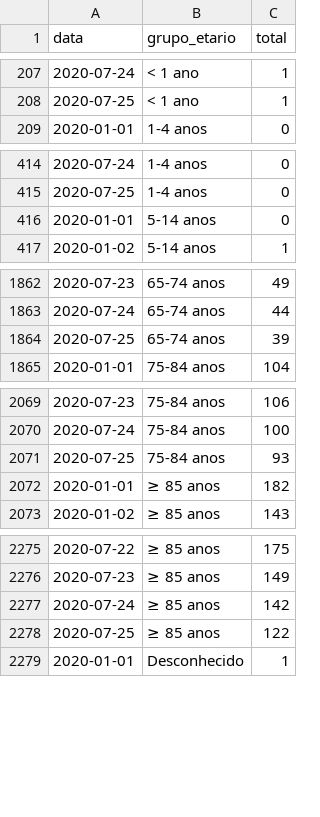
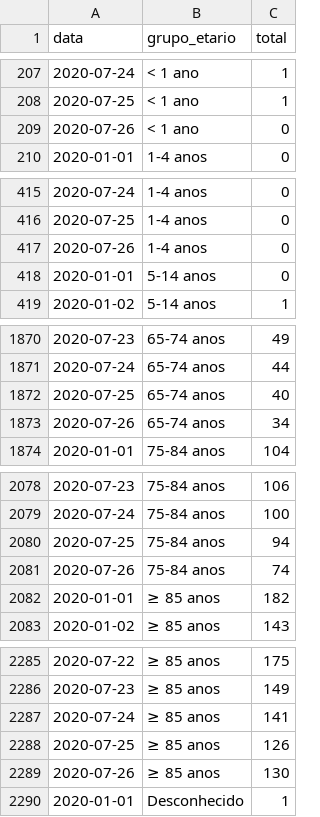
Before and after one commit to covid19pt/covid-19-pt-data, a CSV file: mortalidade_grupo_etario_2020.csv, drawn as a sheet; only a part is shown, gaps mark what is left out; the diff covers the shown part only.

```diff
--- a/mortalidade_grupo_etario_2020.csv
+++ b/mortalidade_grupo_etario_2020.csv
@@ -208,2 +208,3 @@ data,grupo_etario,total
 2020-07-25,< 1 ano,1
+2020-07-26,< 1 ano,0
 2020-01-01,1-4 anos,0
@@ -415,2 +416,3 @@ data,grupo_etario,total
 2020-07-25,1-4 anos,0
+2020-07-26,1-4 anos,0
 2020-01-01,5-14 anos,0
@@ -1863,3 +1871,4 @@ data,grupo_etario,total
 2020-07-24,65-74 anos,44
-2020-07-25,65-74 anos,39
+2020-07-25,65-74 anos,40
+2020-07-26,65-74 anos,34
 2020-01-01,75-84 anos,104
@@ -2070,3 +2079,4 @@ data,grupo_etario,total
 2020-07-24,75-84 anos,100
-2020-07-25,75-84 anos,93
+2020-07-25,75-84 anos,94
+2020-07-26,75-84 anos,74
 2020-01-01,≥ 85 anos,182
@@ -2276,4 +2286,5 @@ data,grupo_etario,total
 2020-07-23,≥ 85 anos,149
-2020-07-24,≥ 85 anos,142
-2020-07-25,≥ 85 anos,122
+2020-07-24,≥ 85 anos,141
+2020-07-25,≥ 85 anos,126
+2020-07-26,≥ 85 anos,130
 2020-01-01,Desconhecido,1
```
Also changed, not shown: 7 added rows and 1 edited cell elsewhere in this file, mortalidade.csv, mortalidade_distritos_2020.csv, 1 other file.
